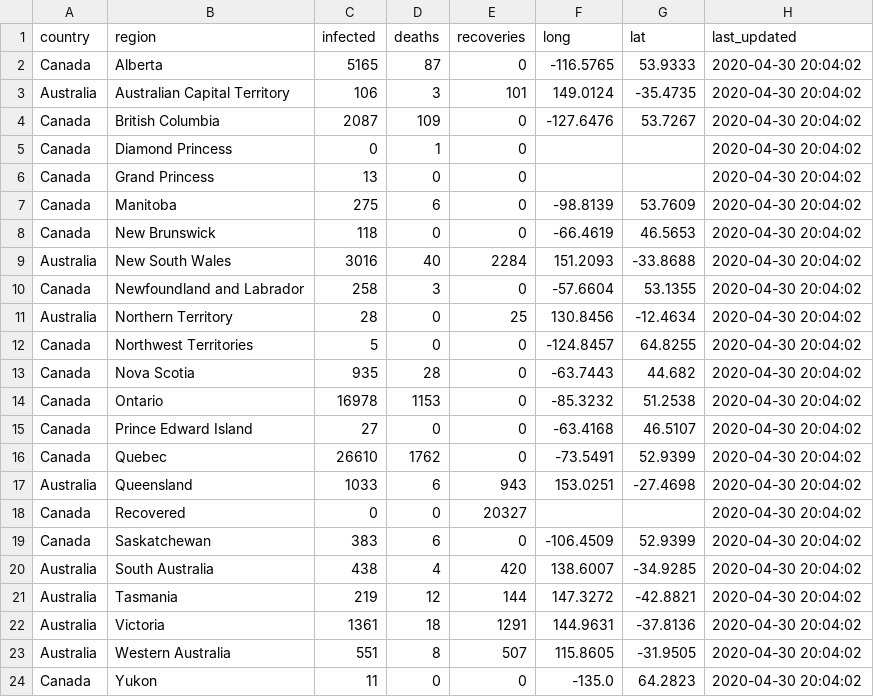
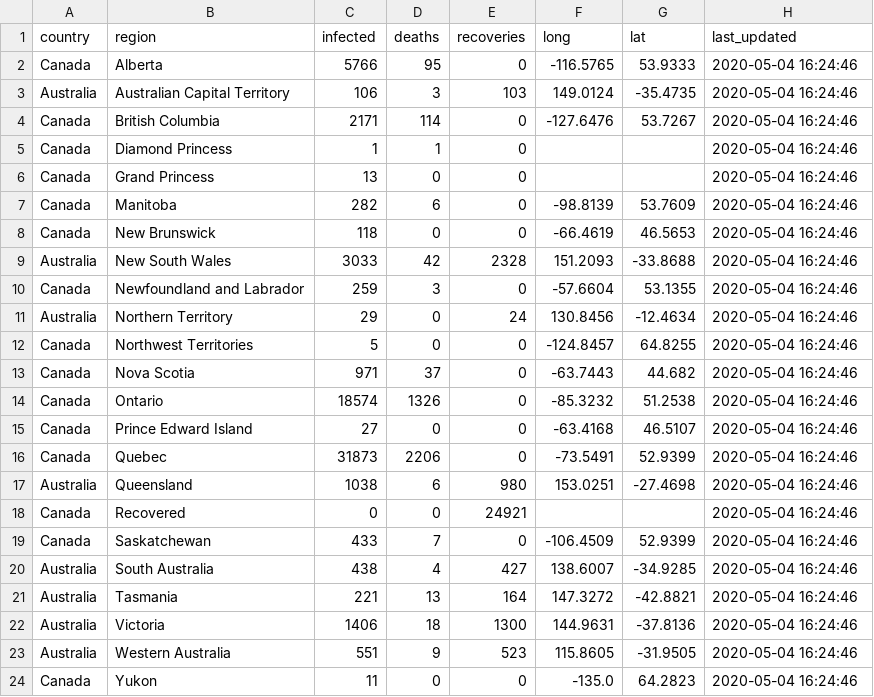
Before and after one commit to OSINThk/COVID19_Data_Scraper, a CSV file: Wikipedia_Scraper/output/john_hopkins_output.csv, drawn as a sheet.

```diff
--- a/Wikipedia_Scraper/output/john_hopkins_output.csv
+++ b/Wikipedia_Scraper/output/john_hopkins_output.csv
@@ -1,24 +1,24 @@
 "country","region","infected","deaths","recoveries","long","lat","last_updated"
-"Canada","Alberta","5165","87","0","-116.5765","53.9333","2020-04-30 20:04:02"
-"Australia","Australian Capital Territory","106","3","101","149.0124","-35.4735","2020-04-30 20:04:02"
-"Canada","British Columbia","2087","109","0","-127.6476","53.7267","2020-04-30 20:04:02"
-"Canada","Diamond Princess","0","1","0","","","2020-04-30 20:04:02"
-"Canada","Grand Princess","13","0","0","","","2020-04-30 20:04:02"
-"Canada","Manitoba","275","6","0","-98.8139","53.7609","2020-04-30 20:04:02"
-"Canada","New Brunswick","118","0","0","-66.4619","46.5653","2020-04-30 20:04:02"
-"Australia","New South Wales","3016","40","2284","151.2093","-33.8688","2020-04-30 20:04:02"
-"Canada","Newfoundland and Labrador","258","3","0","-57.6604","53.1355","2020-04-30 20:04:02"
-"Australia","Northern Territory","28","0","25","130.8456","-12.4634","2020-04-30 20:04:02"
-"Canada","Northwest Territories","5","0","0","-124.8457","64.8255","2020-04-30 20:04:02"
-"Canada","Nova Scotia","935","28","0","-63.7443","44.682","2020-04-30 20:04:02"
-"Canada","Ontario","16978","1153","0","-85.3232","51.2538","2020-04-30 20:04:02"
-"Canada","Prince Edward Island","27","0","0","-63.4168","46.5107","2020-04-30 20:04:02"
-"Canada","Quebec","26610","1762","0","-73.5491","52.9399","2020-04-30 20:04:02"
-"Australia","Queensland","1033","6","943","153.0251","-27.4698","2020-04-30 20:04:02"
-"Canada","Recovered","0","0","20327","","","2020-04-30 20:04:02"
-"Canada","Saskatchewan","383","6","0","-106.4509","52.9399","2020-04-30 20:04:02"
-"Australia","South Australia","438","4","420","138.6007","-34.9285","2020-04-30 20:04:02"
-"Australia","Tasmania","219","12","144","147.3272","-42.8821","2020-04-30 20:04:02"
-"Australia","Victoria","1361","18","1291","144.9631","-37.8136","2020-04-30 20:04:02"
-"Australia","Western Australia","551","8","507","115.8605","-31.9505","2020-04-30 20:04:02"
-"Canada","Yukon","11","0","0","-135.0","64.2823","2020-04-30 20:04:02"
+"Canada","Alberta","5766","95","0","-116.5765","53.9333","2020-05-04 16:24:46"
+"Australia","Australian Capital Territory","106","3","103","149.0124","-35.4735","2020-05-04 16:24:46"
+"Canada","British Columbia","2171","114","0","-127.6476","53.7267","2020-05-04 16:24:46"
+"Canada","Diamond Princess","1","1","0","","","2020-05-04 16:24:46"
+"Canada","Grand Princess","13","0","0","","","2020-05-04 16:24:46"
+"Canada","Manitoba","282","6","0","-98.8139","53.7609","2020-05-04 16:24:46"
+"Canada","New Brunswick","118","0","0","-66.4619","46.5653","2020-05-04 16:24:46"
+"Australia","New South Wales","3033","42","2328","151.2093","-33.8688","2020-05-04 16:24:46"
+"Canada","Newfoundland and Labrador","259","3","0","-57.6604","53.1355","2020-05-04 16:24:46"
+"Australia","Northern Territory","29","0","24","130.8456","-12.4634","2020-05-04 16:24:46"
+"Canada","Northwest Territories","5","0","0","-124.8457","64.8255","2020-05-04 16:24:46"
+"Canada","Nova Scotia","971","37","0","-63.7443","44.682","2020-05-04 16:24:46"
+"Canada","Ontario","18574","1326","0","-85.3232","51.2538","2020-05-04 16:24:46"
+"Canada","Prince Edward Island","27","0","0","-63.4168","46.5107","2020-05-04 16:24:46"
+"Canada","Quebec","31873","2206","0","-73.5491","52.9399","2020-05-04 16:24:46"
+"Australia","Queensland","1038","6","980","153.0251","-27.4698","2020-05-04 16:24:46"
+"Canada","Recovered","0","0","24921","","","2020-05-04 16:24:46"
+"Canada","Saskatchewan","433","7","0","-106.4509","52.9399","2020-05-04 16:24:46"
+"Australia","South Australia","438","4","427","138.6007","-34.9285","2020-05-04 16:24:46"
+"Australia","Tasmania","221","13","164","147.3272","-42.8821","2020-05-04 16:24:46"
+"Australia","Victoria","1406","18","1300","144.9631","-37.8136","2020-05-04 16:24:46"
+"Australia","Western Australia","551","9","523","115.8605","-31.9505","2020-05-04 16:24:46"
+"Canada","Yukon","11","0","0","-135.0","64.2823","2020-05-04 16:24:46"
```
Also changed, not shown: Wikipedia_Scraper/wikipedia_input.csv, 7 other files.
